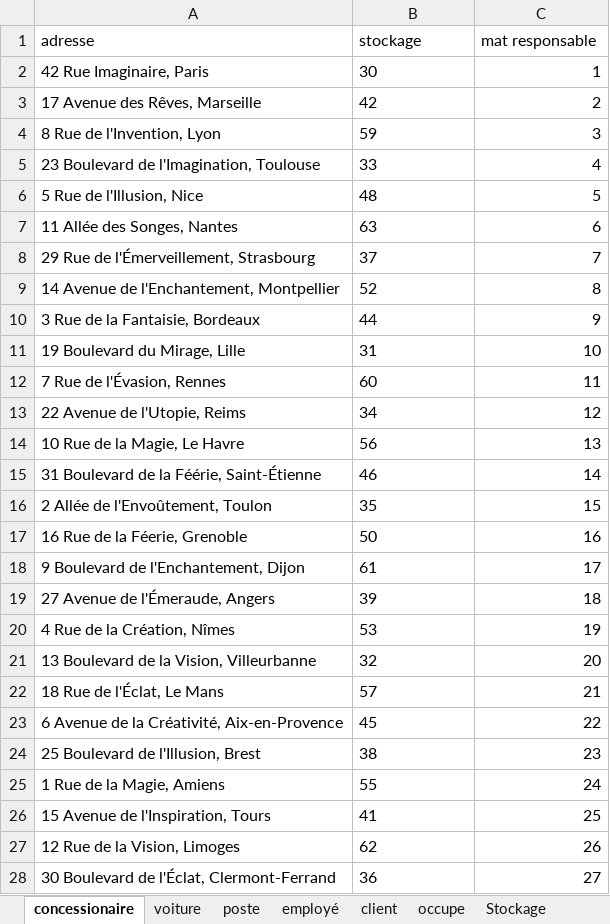
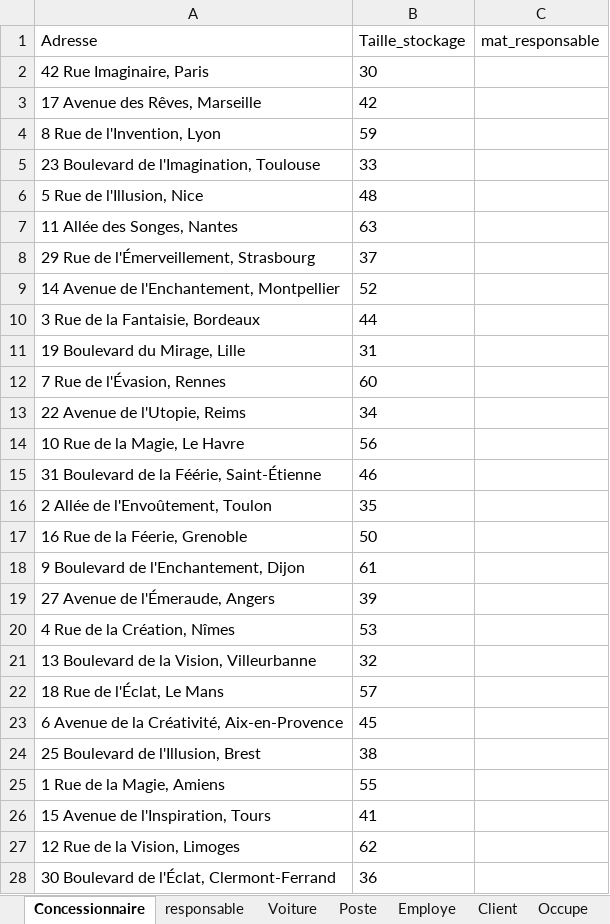
Before and after one commit to Kg-elie/BDD_-concessionnaire, an Excel workbook: donne conssessionnaire.xlsx, sheet Concessionnaire, drawn as a sheet; only a part is shown; values as stored, in another font and other column widths than the file's, no borders; removed rows and columns are numbered as before the commit, all else as after; the diff covers the shown part only; the diff names each change by its address in the sheet, - before the commit and + after, or states it on an @@ line.

```diff
--- a/donne conssessionnaire.xlsx (sheet Concessionnaire)
+++ b/donne conssessionnaire.xlsx (sheet Concessionnaire)
-sheet tab: concessionaire
+sheet tab: Concessionnaire
-sheet tab: voiture
+sheet tab: Voiture
-sheet tab: poste
+sheet tab: Poste
-sheet tab: employé
+sheet tab: Employe
-sheet tab: client
+sheet tab: Client
-sheet tab: occupe
+sheet tab: Occupe
+sheet tab: responsable
-row 1: adresse | stockage | mat responsable
+row 1: Adresse | Taille_stockage | mat_responsable
-C2: 1
+C2: (empty)
-C3: 2
+C3: (empty)
-C4: 3
+C4: (empty)
-C5: 4
+C5: (empty)
-C6: 5
+C6: (empty)
-C7: 6
+C7: (empty)
-C8: 7
+C8: (empty)
-C9: 8
+C9: (empty)
-C10: 9
+C10: (empty)
-C11: 10
+C11: (empty)
-C12: 11
+C12: (empty)
-C13: 12
+C13: (empty)
-C14: 13
+C14: (empty)
-C15: 14
+C15: (empty)
-C16: 15
+C16: (empty)
-C17: 16
+C17: (empty)
-C18: 17
+C18: (empty)
-C19: 18
+C19: (empty)
-C20: 19
+C20: (empty)
-C21: 20
+C21: (empty)
-C22: 21
+C22: (empty)
-C23: 22
+C23: (empty)
-C24: 23
+C24: (empty)
-C25: 24
+C25: (empty)
-C26: 25
+C26: (empty)
-C27: 26
+C27: (empty)
-C28: 27
+C28: (empty)
```
Also changed, not shown: 3 edited cells elsewhere in this sheet, sheet Stockage, sheet Vente, sheet Occupe, sheet Reprise, sheet Poste, sheet Employe, 1 more sheet, other sheet tabs, 4 other files.
